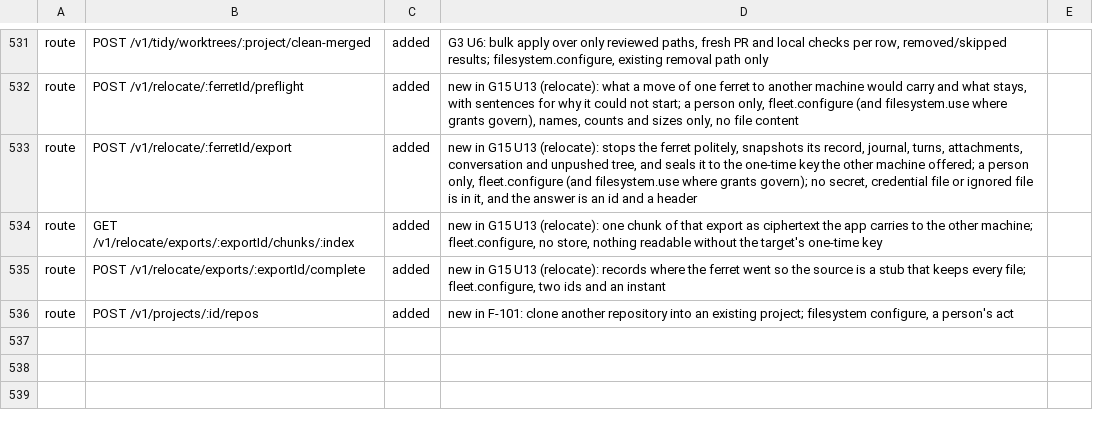
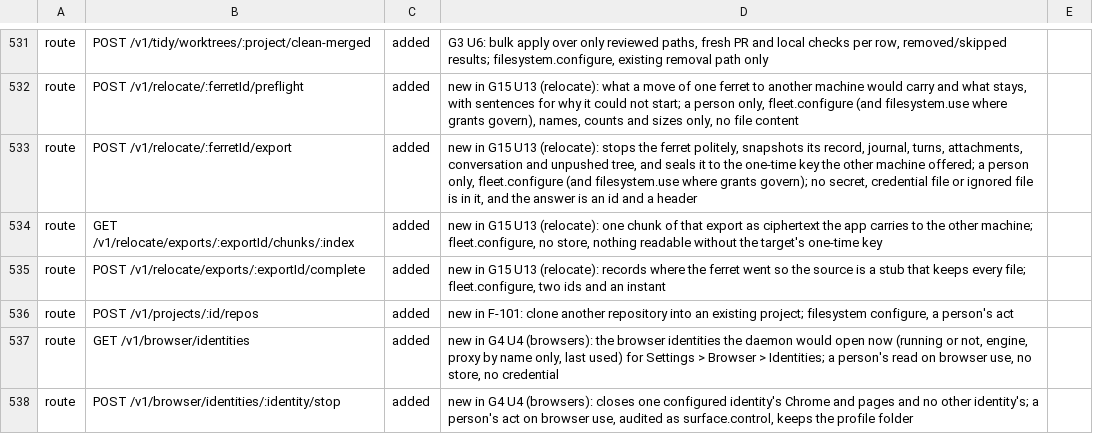
Before and after one commit to kirinnee/ferretry, a TSV file: scripts/validate/descriptor-parity-changes.tsv, drawn as a sheet; only a part is shown, gaps mark what is left out; the diff names each change by its address in the sheet, - before the commit and + after, or states it on an @@ line.

Commit message:
feat(browsers): Settings › Browsers › Identities (G4 U4)
Lists the daemon's real identities (running or not, engine, proxy by name, last used), adds one through the browsers.yaml config write so a loosening proxy waits for the owner, and stops one identity's Chrome without touching the others or any profile folder.

```diff
--- a/scripts/validate/descriptor-parity-changes.tsv
+++ b/scripts/validate/descriptor-parity-changes.tsv
+row 537: route | GET /v1/browser/identities | added | new in G4 U4 (browsers): the browser identities the daemon would open now (running or not, engine, proxy by name only, last used) for Settings > Browser > Identities; a person's read on browser use, no store, no credential
+row 538: route | POST /v1/browser/identities/:identity/stop | added | new in G4 U4 (browsers): closes one configured identity's Chrome and pages and no other identity's; a person's act on browser use, audited as surface.control, keeps the profile folder
```
Also changed, not shown: 20 other files.
